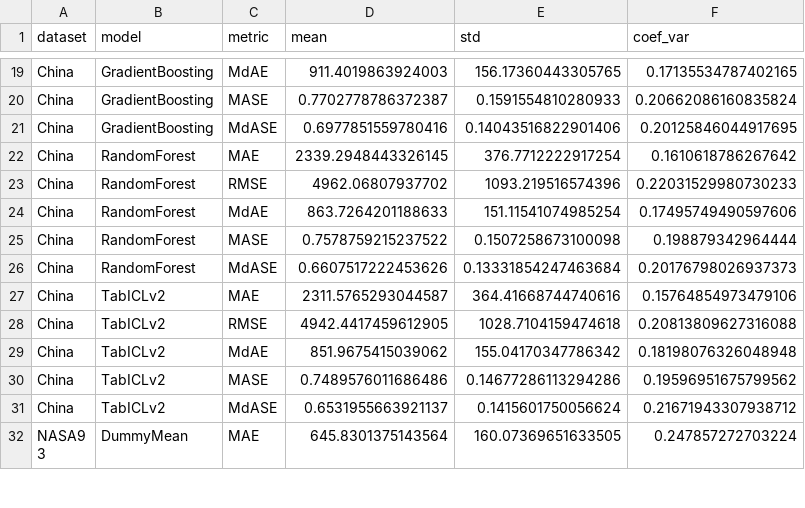
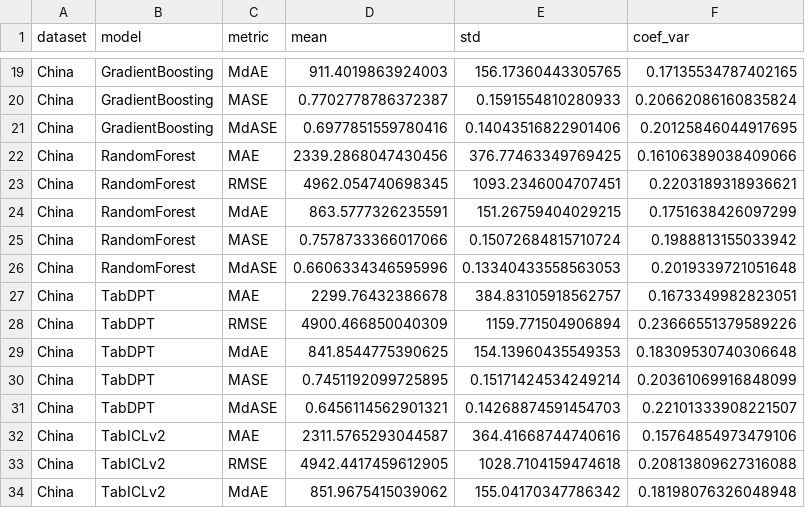
Before and after one commit to aferamb/models_effort_estimation, a CSV file: stability_metrics.csv, drawn as a sheet; only a part is shown, gaps mark what is left out; the shorter side is filled out with more unchanged rows; the diff covers the shown part only.

```diff
--- a/stability_metrics.csv
+++ b/stability_metrics.csv
@@ -21,7 +21,12 @@ China,GradientBoosting,MASE,0.7702778786372387,0.1591554810280933,0.206620861608
 China,GradientBoosting,MdASE,0.6977851559780416,0.14043516822901406,0.20125846044917695
-China,RandomForest,MAE,2339.2948443326145,376.7712222917254,0.1610618786267642
-China,RandomForest,RMSE,4962.06807937702,1093.219516574396,0.22031529980730233
-China,RandomForest,MdAE,863.7264201188633,151.11541074985254,0.17495749490597606
-China,RandomForest,MASE,0.7578759215237522,0.1507258673100098,0.198879342964444
-China,RandomForest,MdASE,0.6607517222453626,0.13331854247463684,0.20176798026937373
+China,RandomForest,MAE,2339.2868047430456,376.77463349769425,0.16106389038409066
+China,RandomForest,RMSE,4962.054740698345,1093.2346004707451,0.2203189318936621
+China,RandomForest,MdAE,863.5777326235591,151.26759404029215,0.1751638426097299
+China,RandomForest,MASE,0.7578733366017066,0.15072684815710724,0.1988813155033942
+China,RandomForest,MdASE,0.6606334346595996,0.13340433558563053,0.2019339721051648
+China,TabDPT,MAE,2299.76432386678,384.83105918562757,0.1673349982823051
+China,TabDPT,RMSE,4900.466850040309,1159.771504906894,0.23666551379589226
+China,TabDPT,MdAE,841.8544775390625,154.13960435549353,0.18309530740306648
+China,TabDPT,MASE,0.7451192099725895,0.15171424534249214,0.20361069916848099
+China,TabDPT,MdASE,0.6456114562901321,0.14268874591454703,0.22101333908221507
 China,TabICLv2,MAE,2311.5765293044587,364.41668744740616,0.15764854973479106
```
Also changed, not shown: 5 added rows and 12 edited cells elsewhere in this file, model_ranking.csv, results_summary.csv, 18 other files.
